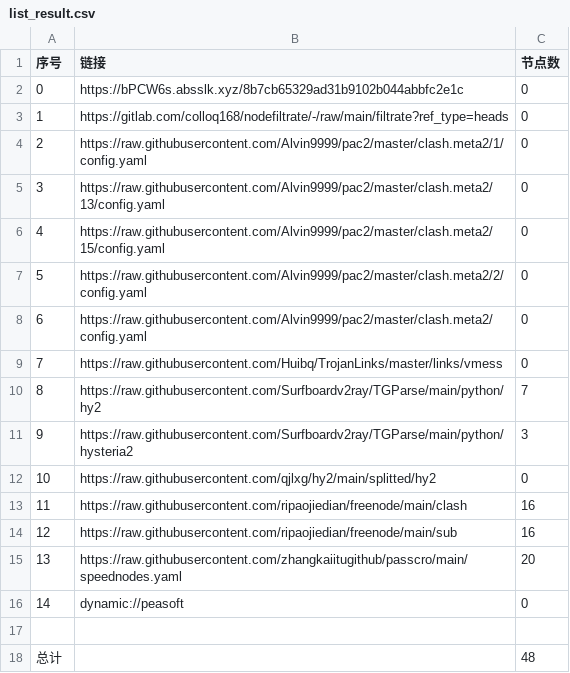
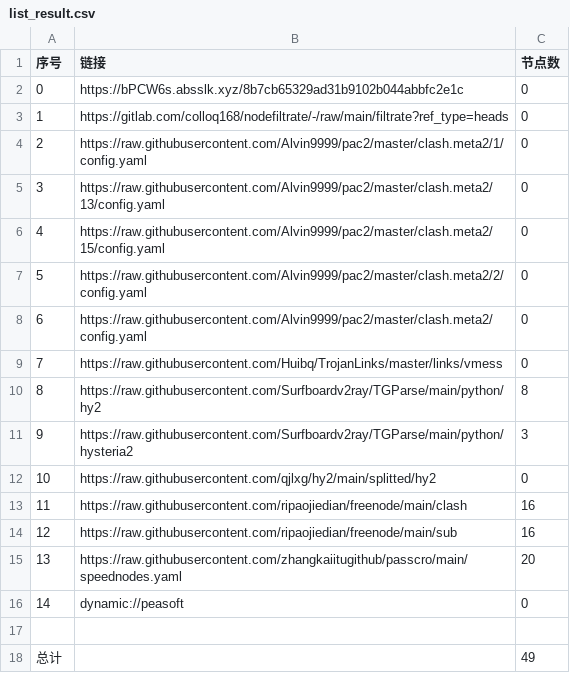
Before and after one commit to hanxiaochan/AutoMergePublicNodes, a CSV file: list_result.csv, drawn as a sheet.

```diff
--- a/list_result.csv
+++ b/list_result.csv
@@ -9,3 +9,3 @@
 7,https://raw.githubusercontent.com/Huibq/TrojanLinks/master/links/vmess,0
-8,https://raw.githubusercontent.com/Surfboardv2ray/TGParse/main/python/hy2,7
+8,https://raw.githubusercontent.com/Surfboardv2ray/TGParse/main/python/hy2,8
 9,https://raw.githubusercontent.com/Surfboardv2ray/TGParse/main/python/hysteria2,3
@@ -17,2 +17,2 @@
 
-总计,,48
+总计,,49
```
Also changed, not shown: 15 other files.
